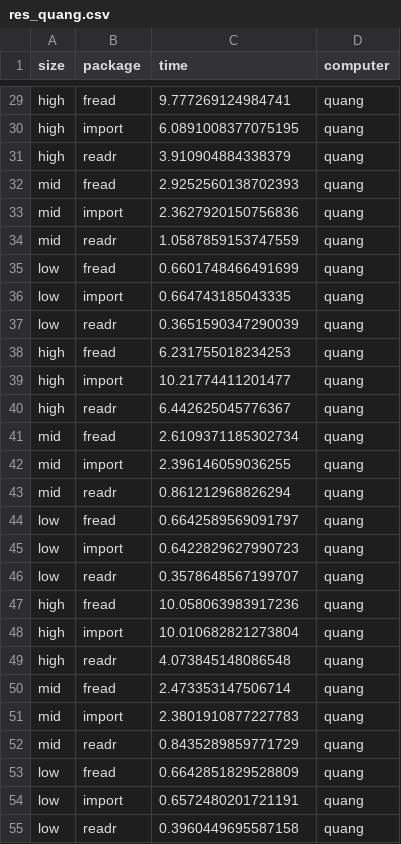
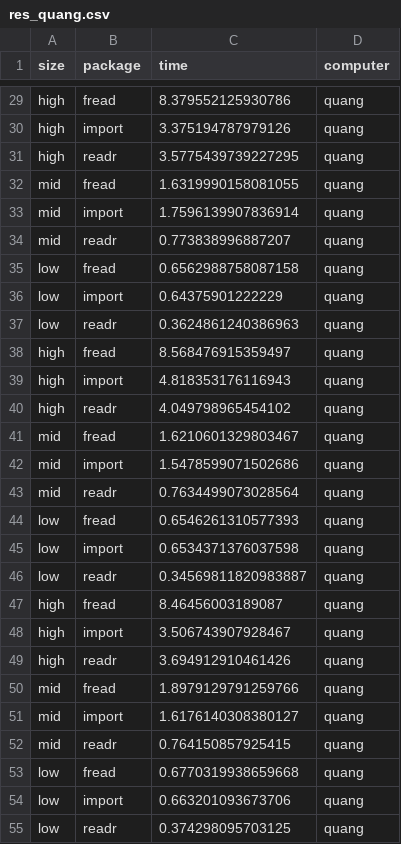
Before and after one commit to rtedesco1197/read_speed, a CSV file: res_quang.csv, drawn as a sheet; only a part is shown, gaps mark what is left out; the diff covers the shown part only; the diff names each change by its address in the sheet, - before the commit and + after, or states it on an @@ line.

```diff
--- a/res_quang.csv
+++ b/res_quang.csv
-C29 (time): 9.777269124984741
+C29 (time): 8.379552125930786
-C30 (time): 6.0891008377075195
+C30 (time): 3.375194787979126
-C31 (time): 3.910904884338379
+C31 (time): 3.5775439739227295
-C32 (time): 2.9252560138702393
+C32 (time): 1.6319990158081055
-C33 (time): 2.3627920150756836
+C33 (time): 1.7596139907836914
-C34 (time): 1.0587859153747559
+C34 (time): 0.773838996887207
-C35 (time): 0.6601748466491699
+C35 (time): 0.6562988758087158
-C36 (time): 0.664743185043335
+C36 (time): 0.64375901222229
-C37 (time): 0.3651590347290039
+C37 (time): 0.3624861240386963
-C38 (time): 6.231755018234253
+C38 (time): 8.568476915359497
-C39 (time): 10.21774411201477
+C39 (time): 4.818353176116943
-C40 (time): 6.442625045776367
+C40 (time): 4.049798965454102
-C41 (time): 2.6109371185302734
+C41 (time): 1.6210601329803467
-C42 (time): 2.396146059036255
+C42 (time): 1.5478599071502686
-C43 (time): 0.861212968826294
+C43 (time): 0.7634499073028564
-C44 (time): 0.6642589569091797
+C44 (time): 0.6546261310577393
-C45 (time): 0.6422829627990723
+C45 (time): 0.6534371376037598
-C46 (time): 0.3578648567199707
+C46 (time): 0.34569811820983887
-C47 (time): 10.058063983917236
+C47 (time): 8.46456003189087
-C48 (time): 10.010682821273804
+C48 (time): 3.506743907928467
-C49 (time): 4.073845148086548
+C49 (time): 3.694912910461426
-C50 (time): 2.473353147506714
+C50 (time): 1.8979129791259766
-C51 (time): 2.3801910877227783
+C51 (time): 1.6176140308380127
-C52 (time): 0.8435289859771729
+C52 (time): 0.764150857925415
-C53 (time): 0.6642851829528809
+C53 (time): 0.6770319938659668
-C54 (time): 0.6572480201721191
+C54 (time): 0.663201093673706
-C55 (time): 0.3960449695587158
+C55 (time): 0.374298095703125
```
Also changed, not shown: 153 edited cells elsewhere in this file, 2 other files.
